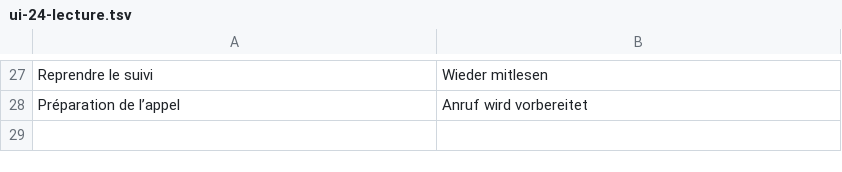
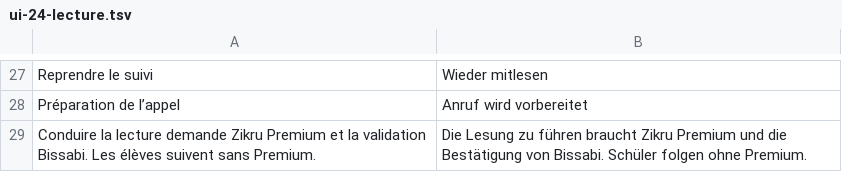
Before and after one commit to mohamadalhabib92/zikru, a TSV file: i18n/de/ui-24-lecture.tsv, drawn as a sheet; only a part is shown, gaps mark what is left out.

```diff
--- a/i18n/de/ui-24-lecture.tsv
+++ b/i18n/de/ui-24-lecture.tsv
@@ -28 +28,2 @@ Reprendre le suivi	Wieder mitlesen
 Préparation de l’appel	Anruf wird vorbereitet
+Conduire la lecture demande Zikru Premium et la validation Bissabi. Les élèves suivent sans Premium.	Die Lesung zu führen braucht Zikru Premium und die Bestätigung von Bissabi. Schüler folgen ohne Premium.
```
Also changed, not shown: i18n/de/ui-19-appels.tsv, i18n/ui-19-appels-ecran.tsv, 16 other files.
